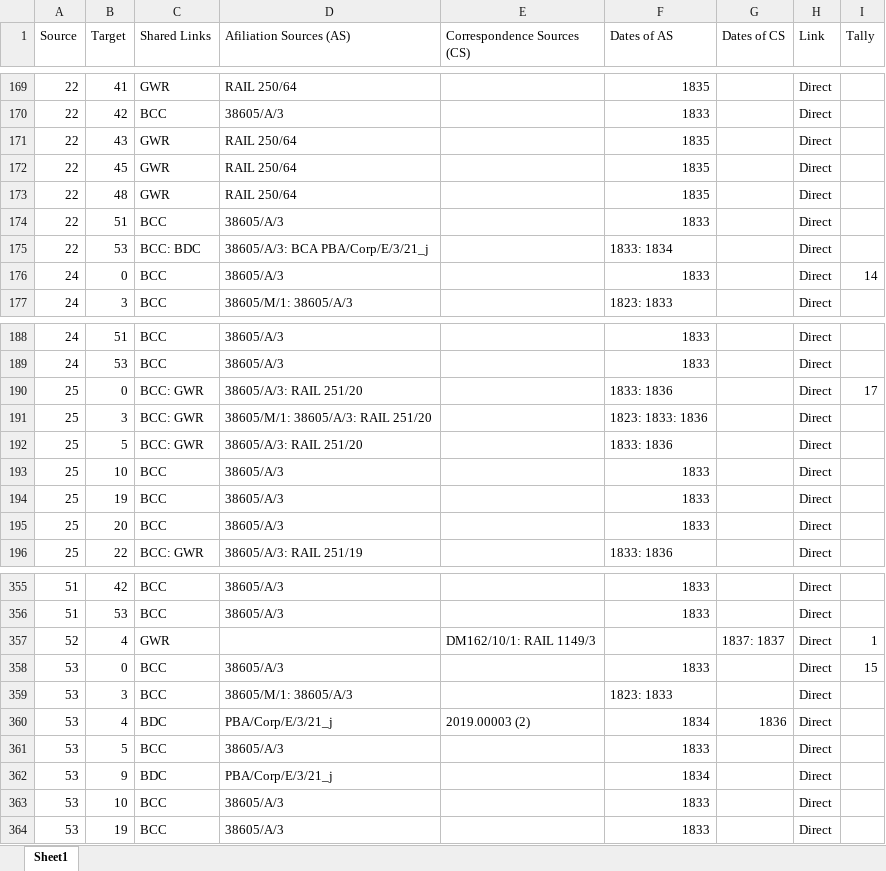
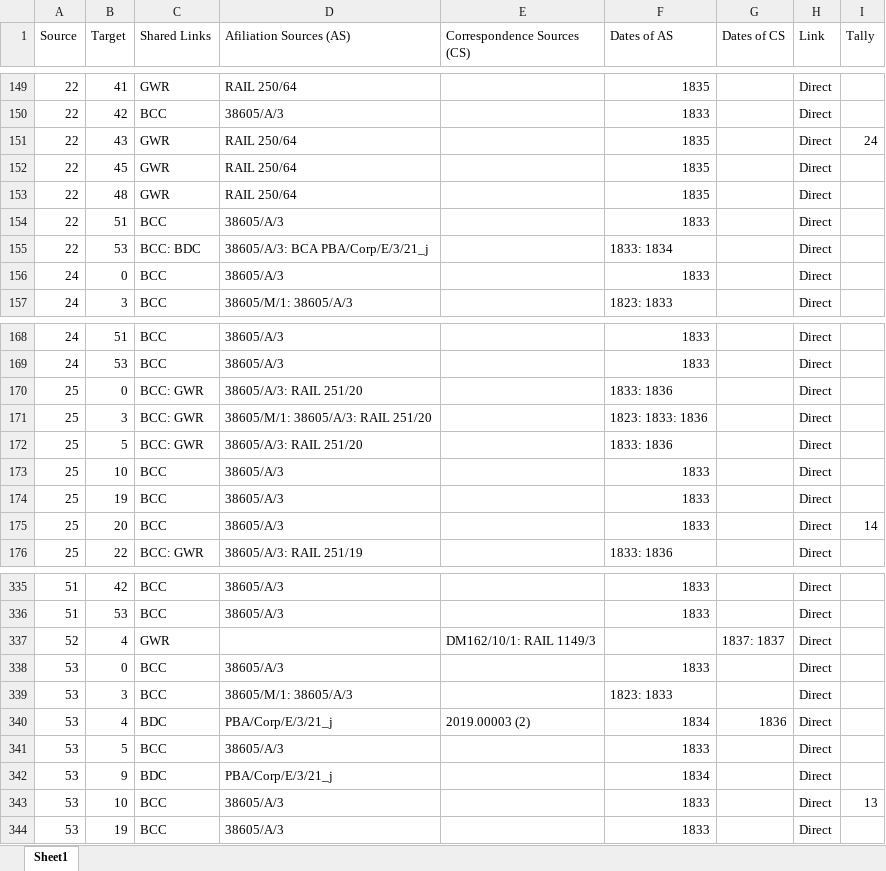
Before and after one commit to brunels-network/network, an Excel workbook: python/input/gw_edges.xlsx, sheet Sheet1, drawn as a sheet; only a part is shown, gaps mark what is left out; values as stored, in another font and other column widths than the file's, no borders; addresses are those after the commit; the diff covers the shown part only; the diff names each change by its address in the sheet, - before the commit and + after, or states it on an @@ line.

```diff
--- a/python/input/gw_edges.xlsx (sheet Sheet1)
+++ b/python/input/gw_edges.xlsx (sheet Sheet1)
-I151 (Tally): (empty)
+I151 (Tally): 24
-I156 (Tally): 14
+I156 (Tally): (empty)
-I170 (Tally): 17
+I170 (Tally): (empty)
-I175 (Tally): (empty)
+I175 (Tally): 14
-I337 (Tally): 1
+I337 (Tally): (empty)
-I338 (Tally): 15
+I338 (Tally): (empty)
-I343 (Tally): (empty)
+I343 (Tally): 13
```
Also changed, not shown: 20 removed rows and 31 edited cells elsewhere in this sheet, 7 other files.
